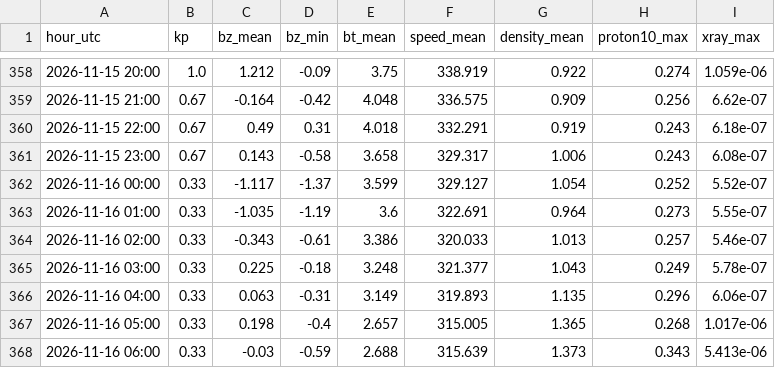
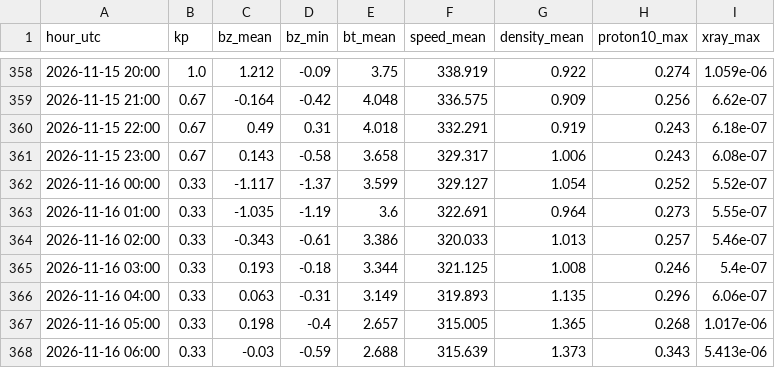
Before and after one commit to ja1bbe/propagation, a CSV file: data/spacewx/2026-11.csv, drawn as a sheet; only a part is shown, gaps mark what is left out.

```diff
--- a/data/spacewx/2026-11.csv
+++ b/data/spacewx/2026-11.csv
@@ -364,3 +364,3 @@ hour_utc,kp,bz_mean,bz_min,bt_mean,speed_mean,density_mean,proton10_max,xray_max
 2026-11-16 02:00,0.33,-0.343,-0.61,3.386,320.033,1.013,0.257,5.46e-07
-2026-11-16 03:00,0.33,0.225,-0.18,3.248,321.377,1.043,0.249,5.78e-07
+2026-11-16 03:00,0.33,0.193,-0.18,3.344,321.125,1.008,0.246,5.4e-07
 2026-11-16 04:00,0.33,0.063,-0.31,3.149,319.893,1.135,0.296,6.06e-07
```
Also changed, not shown: data/samples_v2.csv, 2 other files.
